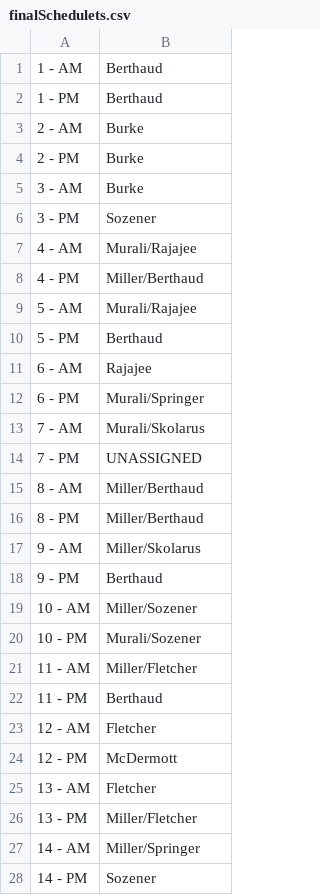
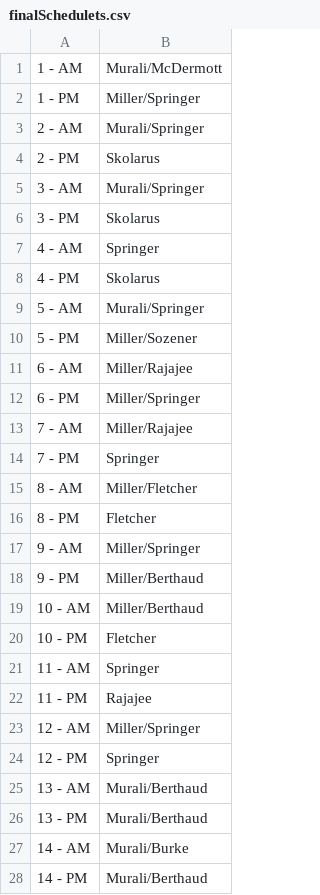
Before and after one commit to jburke5/strokeSchedule, a CSV file: finalSchedulets.csv, drawn as a sheet; only a part is shown; the diff covers the shown part only.

Commit message:
fixed bug where telestroke schedule wasn't paying attention to availabily if already assigned to a physical call shift

```diff
--- a/finalSchedulets.csv
+++ b/finalSchedulets.csv
@@ -1,28 +1,28 @@
-1 - AM,Berthaud
-1 - PM,Berthaud
-2 - AM,Burke
-2 - PM,Burke
-3 - AM,Burke
-3 - PM,Sozener
-4 - AM,Murali/Rajajee
-4 - PM,Miller/Berthaud
-5 - AM,Murali/Rajajee
-5 - PM,Berthaud
-6 - AM,Rajajee
-6 - PM,Murali/Springer
-7 - AM,Murali/Skolarus
-7 - PM,UNASSIGNED
-8 - AM,Miller/Berthaud
-8 - PM,Miller/Berthaud
-9 - AM,Miller/Skolarus
-9 - PM,Berthaud
-10 - AM,Miller/Sozener
-10 - PM,Murali/Sozener
-11 - AM,Miller/Fletcher
-11 - PM,Berthaud
-12 - AM,Fletcher
-12 - PM,McDermott
-13 - AM,Fletcher
-13 - PM,Miller/Fletcher
-14 - AM,Miller/Springer
-14 - PM,Sozener
+1 - AM,Murali/McDermott
+1 - PM,Miller/Springer
+2 - AM,Murali/Springer
+2 - PM,Skolarus
+3 - AM,Murali/Springer
+3 - PM,Skolarus
+4 - AM,Springer
+4 - PM,Skolarus
+5 - AM,Murali/Springer
+5 - PM,Miller/Sozener
+6 - AM,Miller/Rajajee
+6 - PM,Miller/Springer
+7 - AM,Miller/Rajajee
+7 - PM,Springer
+8 - AM,Miller/Fletcher
+8 - PM,Fletcher
+9 - AM,Miller/Springer
+9 - PM,Miller/Berthaud
+10 - AM,Miller/Berthaud
+10 - PM,Fletcher
+11 - AM,Springer
+11 - PM,Rajajee
+12 - AM,Miller/Springer
+12 - PM,Springer
+13 - AM,Murali/Berthaud
+13 - PM,Murali/Berthaud
+14 - AM,Murali/Burke
+14 - PM,Murali/Berthaud
```
Also changed, not shown: 2 added rows and 26 edited cells elsewhere in this file, finalSchedule.csv, 11 other files.
